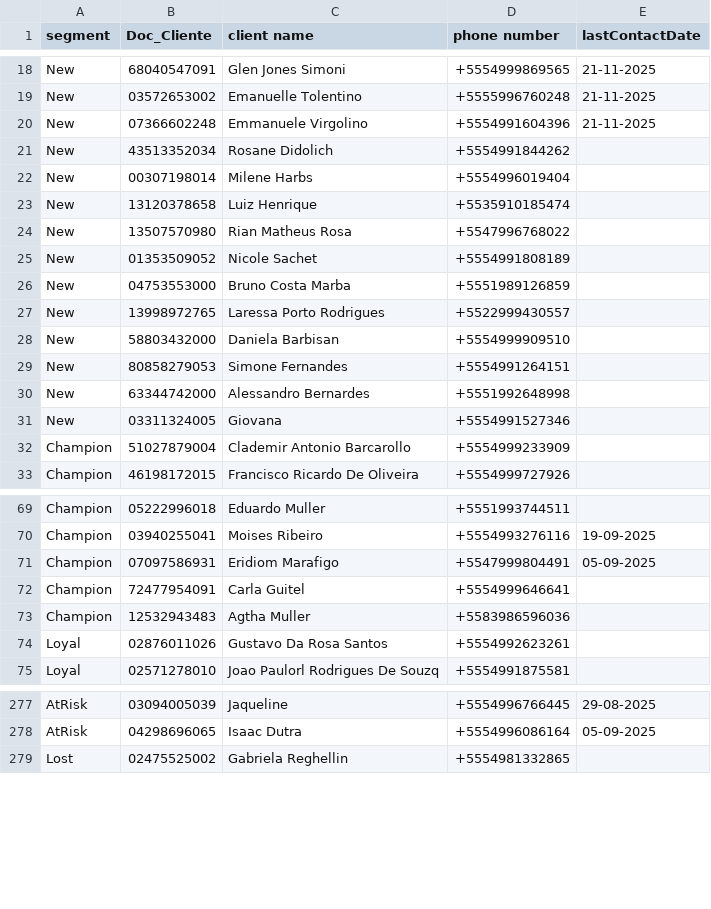
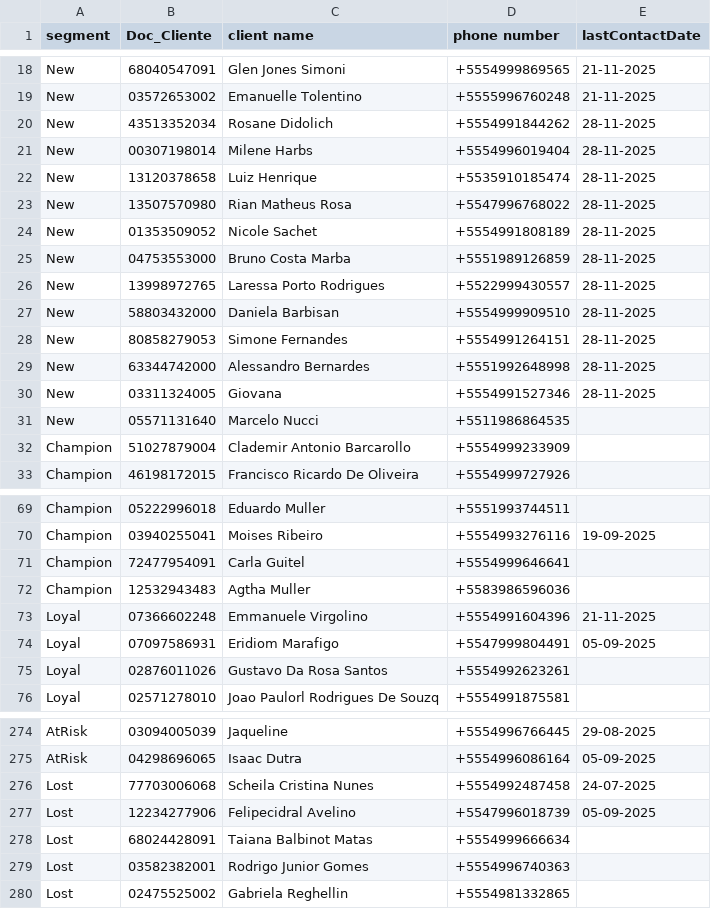
Before and after one commit to lucaslopezpuerta/LavpopBusinessIntelligence, a CSV file: public/data/rfm.csv, drawn as a sheet; only a part is shown, gaps mark what is left out; the diff covers the shown part only.

```diff
--- a/public/data/rfm.csv
+++ b/public/data/rfm.csv
@@ -19,14 +19,14 @@ New,68040547091,Glen Jones Simoni,+5554999869565,21-11-2025
 New,03572653002,Emanuelle Tolentino,+5555996760248,21-11-2025
-New,07366602248,Emmanuele Virgolino,+5554991604396,21-11-2025
-New,43513352034,Rosane Didolich,+5554991844262,
-New,00307198014,Milene Harbs,+5554996019404,
-New,13120378658,Luiz Henrique,+5535910185474,
-New,13507570980,Rian Matheus Rosa,+5547996768022,
-New,01353509052,Nicole Sachet,+5554991808189,
-New,04753553000,Bruno Costa Marba,+5551989126859,
-New,13998972765,Laressa Porto Rodrigues,+5522999430557,
-New,58803432000,Daniela Barbisan,+5554999909510,
-New,80858279053,Simone Fernandes,+5554991264151,
-New,63344742000,Alessandro Bernardes,+5551992648998,
-New,03311324005,Giovana,+5554991527346,
+New,43513352034,Rosane Didolich,+5554991844262,28-11-2025
+New,00307198014,Milene Harbs,+5554996019404,28-11-2025
+New,13120378658,Luiz Henrique,+5535910185474,28-11-2025
+New,13507570980,Rian Matheus Rosa,+5547996768022,28-11-2025
+New,01353509052,Nicole Sachet,+5554991808189,28-11-2025
+New,04753553000,Bruno Costa Marba,+5551989126859,28-11-2025
+New,13998972765,Laressa Porto Rodrigues,+5522999430557,28-11-2025
+New,58803432000,Daniela Barbisan,+5554999909510,28-11-2025
+New,80858279053,Simone Fernandes,+5554991264151,28-11-2025
+New,63344742000,Alessandro Bernardes,+5551992648998,28-11-2025
+New,03311324005,Giovana,+5554991527346,28-11-2025
+New,05571131640,Marcelo Nucci,+5511986864535,
 Champion,51027879004,Clademir Antonio Barcarollo,+5554999233909,
@@ -70,5 +70,6 @@ Champion,05222996018,Eduardo Muller,+5551993744511,
 Champion,03940255041,Moises Ribeiro,+5554993276116,19-09-2025
-Champion,07097586931,Eridiom Marafigo,+5547999804491,05-09-2025
 Champion,72477954091,Carla Guitel,+5554999646641,
 Champion,12532943483,Agtha Muller,+5583986596036,
+Loyal,07366602248,Emmanuele Virgolino,+5554991604396,21-11-2025
+Loyal,07097586931,Eridiom Marafigo,+5547999804491,05-09-2025
 Loyal,02876011026,Gustavo Da Rosa Santos,+5554992623261,
@@ -278,2 +275,6 @@ AtRisk,03094005039,Jaqueline,+5554996766445,29-08-2025
 AtRisk,04298696065,Isaac Dutra,+5554996086164,05-09-2025
+Lost,77703006068,Scheila Cristina Nunes,+5554992487458,24-07-2025
+Lost,12234277906,Felipecidral Avelino,+5547996018739,05-09-2025
+Lost,68024428091,Taiana Balbinot Matas,+5554999666634,
+Lost,03582382001,Rodrigo Junior Gomes,+5554996740363,
 Lost,02475525002,Gabriela Reghellin,+5554981332865,
```
Also changed, not shown: 2 added rows and 6 removed rows elsewhere in this file.
